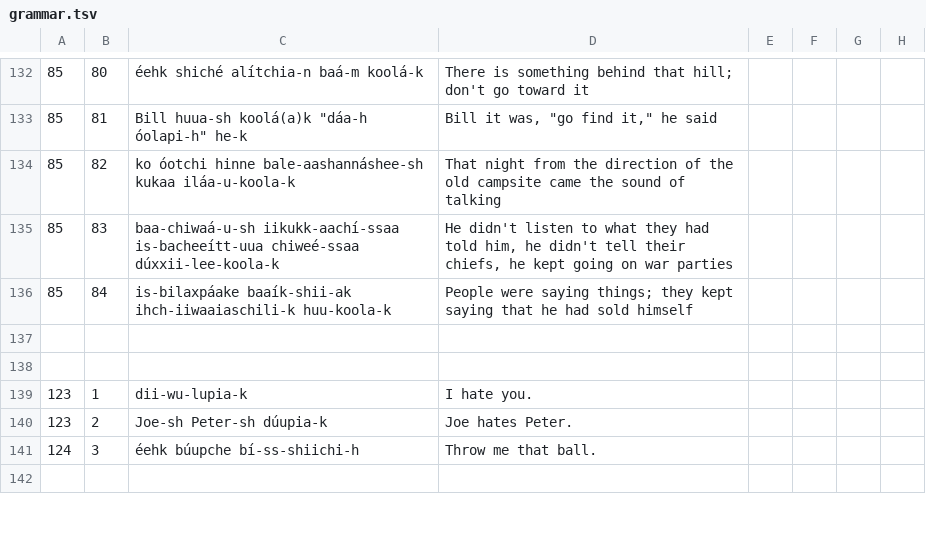
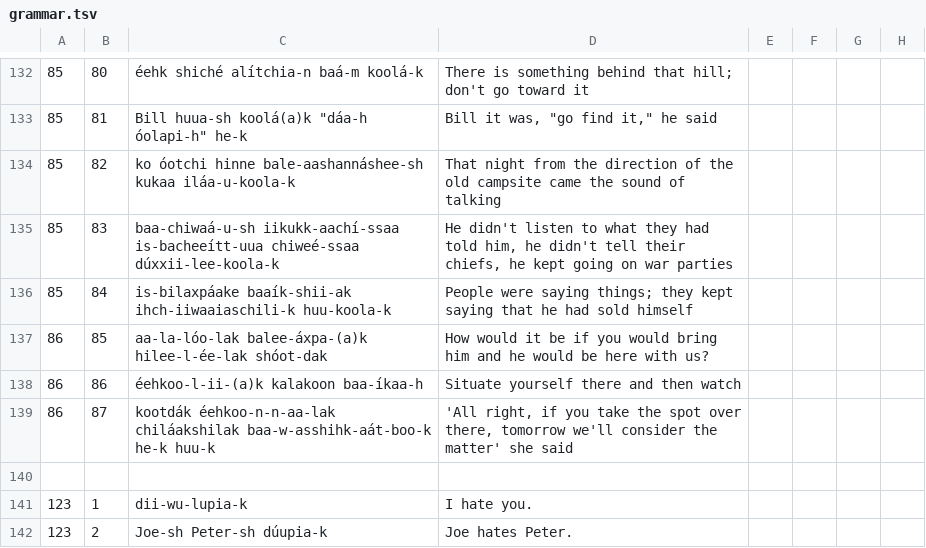
Before and after one commit to apertium/apertium-cro, a TSV file: texts/grammar.tsv, drawn as a sheet; only a part is shown, gaps mark what is left out; the shorter side is filled out with more unchanged rows; the diff names each change by its address in the sheet, - before the commit and + after, or states it on an @@ line.

Commit message:
sents

```diff
--- a/texts/grammar.tsv
+++ b/texts/grammar.tsv
-row 137: (empty)
+row 137: 86 | 85 | aa-la-lóo-lak balee-áxpa-(a)k hilee-l-ée-lak shóot-dak | How would it be if you would bring him and he would be here with us?
+row 138: 86 | 86 | éehkoo-l-ii-(a)k kalakoon baa-íkaa-h | Situate yourself there and then watch
+row 139: 86 | 87 | kootdák éehkoo-n-n-aa-lak chiláakshilak baa-w-asshihk-aát-boo-k he-k huu-k | 'All right, if you take the spot over there, tomorrow we'll consider the matter' she said
```
